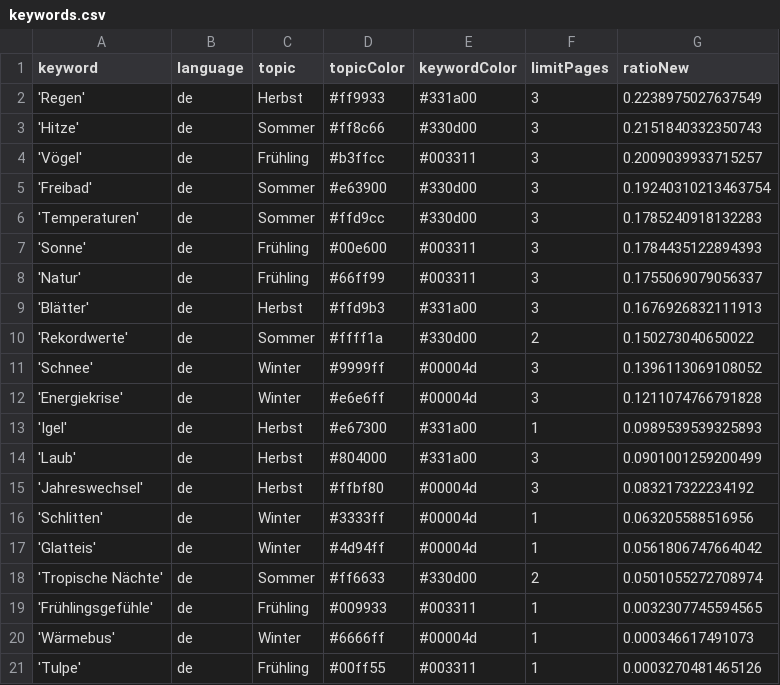
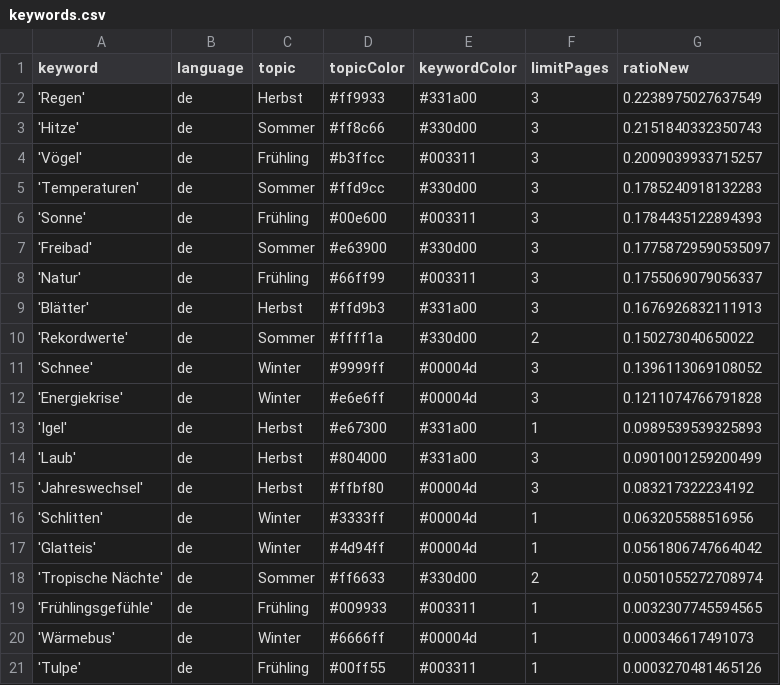
Before and after one commit to magaliekathrin/winterIsComing, a CSV file: keywords.csv, drawn as a sheet.

```diff
--- a/keywords.csv
+++ b/keywords.csv
@@ -4,5 +4,5 @@ keyword,language,topic,topicColor,keywordColor,limitPages,ratioNew
 'Vögel',de,Frühling,#b3ffcc,#003311,3,0.2009039933715257
-'Freibad',de,Sommer,#e63900,#330d00,3,0.19240310213463754
 'Temperaturen',de,Sommer,#ffd9cc,#330d00,3,0.1785240918132283
 'Sonne',de,Frühling,#00e600,#003311,3,0.1784435122894393
+'Freibad',de,Sommer,#e63900,#330d00,3,0.17758729590535097
 'Natur',de,Frühling,#66ff99,#003311,3,0.1755069079056337
```
Also changed, not shown: csv/news_2024_08.csv.
